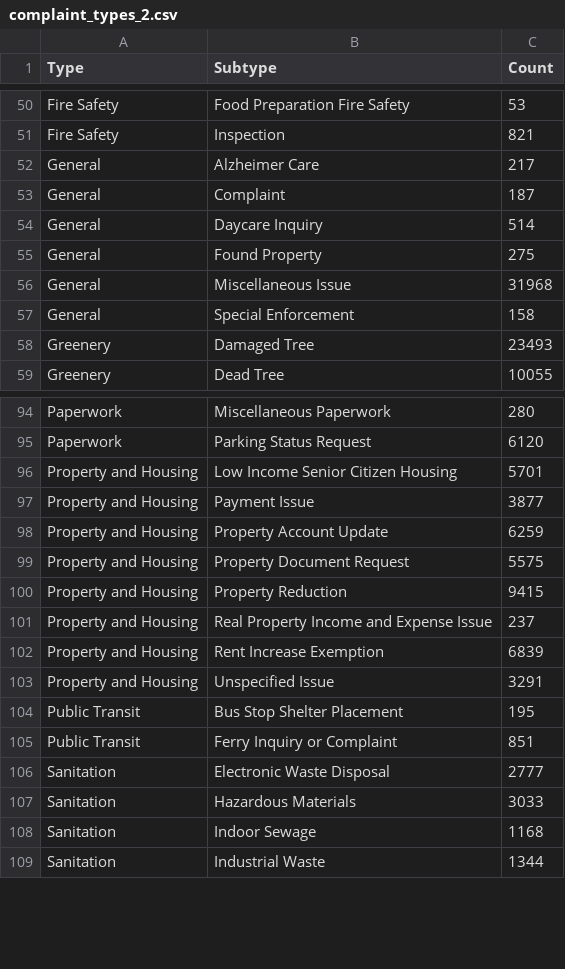
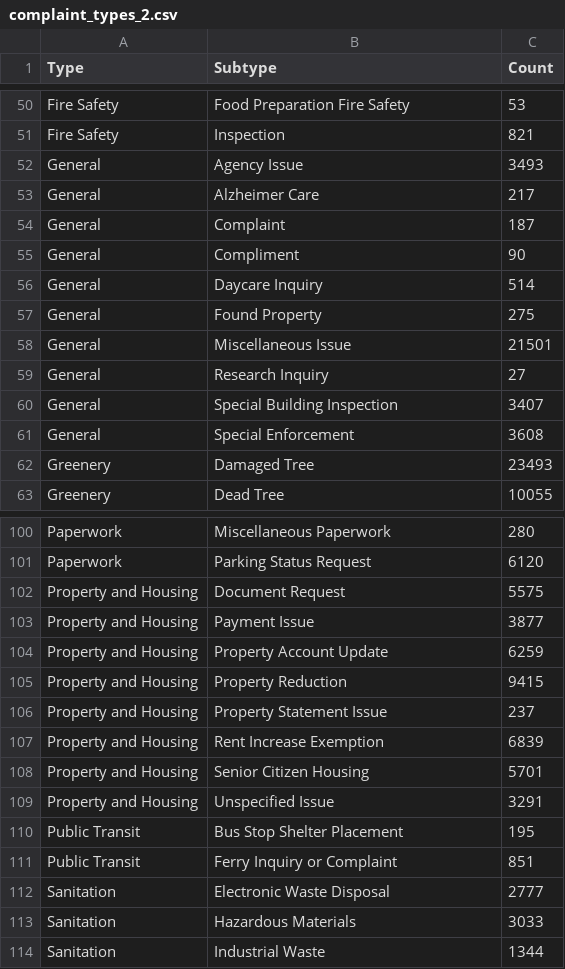
Before and after one commit to ResidentMario/d3-data, a CSV file: data/complaint_types_2.csv, drawn as a sheet; only a part is shown, gaps mark what is left out; the diff covers the shown part only.

```diff
--- a/data/complaint_types_2.csv
+++ b/data/complaint_types_2.csv
@@ -51,8 +51,12 @@ Fire Safety,Food Preparation Fire Safety,53
 Fire Safety,Inspection,821
+General,Agency Issue,3493
 General,Alzheimer Care,217
 General,Complaint,187
+General,Compliment,90
 General,Daycare Inquiry,514
 General,Found Property,275
-General,Miscellaneous Issue,31968
-General,Special Enforcement,158
+General,Miscellaneous Issue,21501
+General,Research Inquiry,27
+General,Special Building Inspection,3407
+General,Special Enforcement,3608
 Greenery,Damaged Tree,23493
@@ -95,9 +101,9 @@ Paperwork,Miscellaneous Paperwork,280
 Paperwork,Parking Status Request,6120
-Property and Housing,Low Income Senior Citizen Housing,5701
+Property and Housing,Document Request,5575
 Property and Housing,Payment Issue,3877
 Property and Housing,Property Account Update,6259
-Property and Housing,Property Document Request,5575
 Property and Housing,Property Reduction,9415
-Property and Housing,Real Property Income and Expense Issue,237
+Property and Housing,Property Statement Issue,237
 Property and Housing,Rent Increase Exemption,6839
+Property and Housing,Senior Citizen Housing,5701
 Property and Housing,Unspecified Issue,3291
@@ -107,3 +113,2 @@ Sanitation,Electronic Waste Disposal,2777
 Sanitation,Hazardous Materials,3033
-Sanitation,Indoor Sewage,1168
 Sanitation,Industrial Waste,1344
```
Also changed, not shown: 9 added rows, 4 removed rows and 16 edited cells elsewhere in this file, 1 other file.
